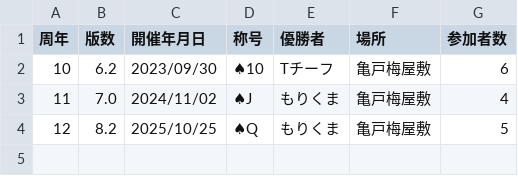
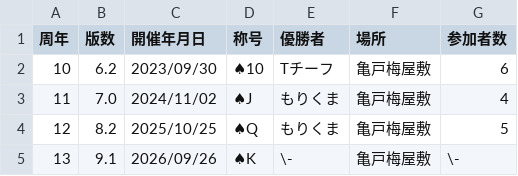
Before and after one commit to BlackPoker/BlackPoker, a CSV file: source/appendix/anniversary-winners.csv, drawn as a sheet.

```diff
--- a/source/appendix/anniversary-winners.csv
+++ b/source/appendix/anniversary-winners.csv
@@ -4 +4,2 @@
 12,8.2,2025/10/25,♠Q,もりくま,亀戸梅屋敷,5
+13,9.1,2026/09/26,♠K,\-,亀戸梅屋敷,\-
```
Also changed, not shown: 4 other files.
